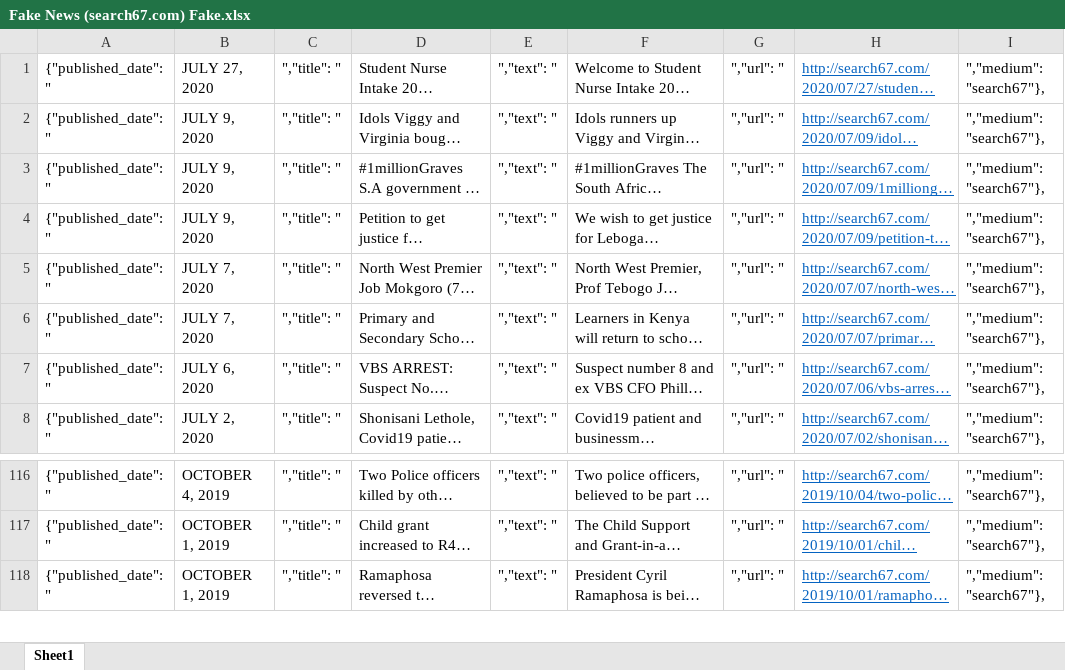
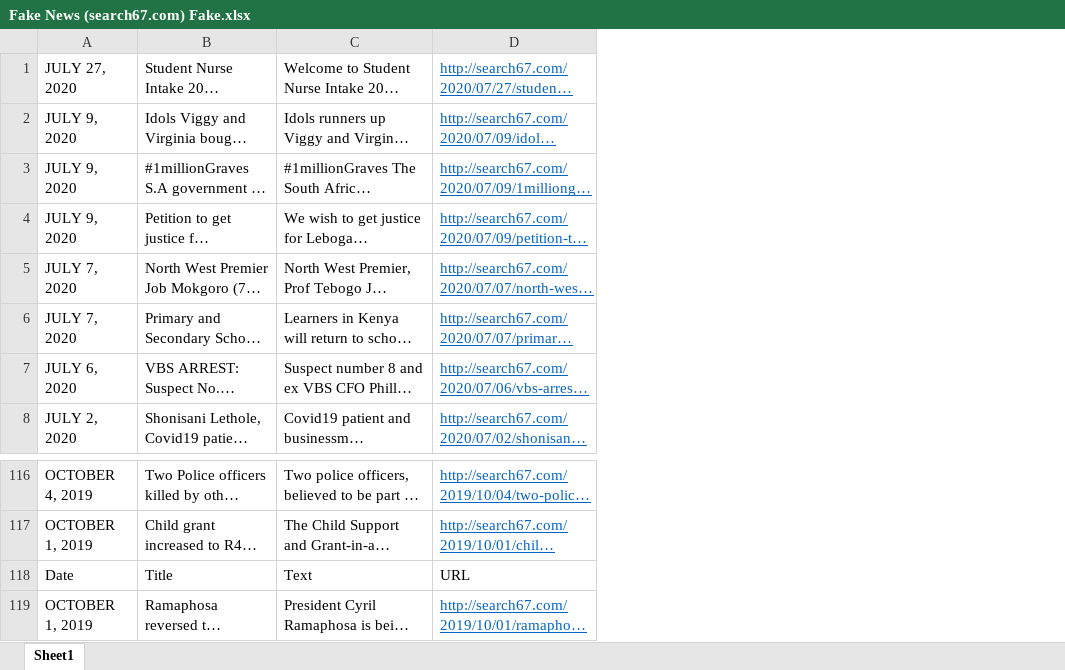
Before and after one commit to nordstromn508/South-African-Disinformation-Investigation, an Excel workbook: Data/Fake News (search67.com) Fake.xlsx, sheet Sheet1, drawn as a sheet; only a part is shown, gaps mark what is left out; long unchanged cells end in …; values as stored, in another font and other column widths than the file's, no borders; removed rows and columns are numbered as before the commit, all else as after; the diff names each change by its address in the sheet, - before the commit and + after, or states it on an @@ line.

```diff
--- a/Data/Fake News (search67.com) Fake.xlsx (sheet Sheet1)
+++ b/Data/Fake News (search67.com) Fake.xlsx (sheet Sheet1)
-column A, rows 1-8: all {"published_date": "; rows 116-118: all {"published_date": "
-column C, rows 1-8: all ","title": "; rows 116-118: all ","title": "
-column E, rows 1-8: all ","text": "; rows 116-118: all ","text": "
-column G, rows 1-8: all ","url": "; rows 116-118: all ","url": "
-column I, rows 1-8: all ","medium": "search67"},; rows 116-118: all ","medium": "search67"},
+row 118: Date | Title | Text | URL
```
Also changed, not shown: Data/Fake News (hinnews.com) Questionable.xlsx, Data/Fake News (mzanzi stories) Fake.xlsx, 2 other files.
